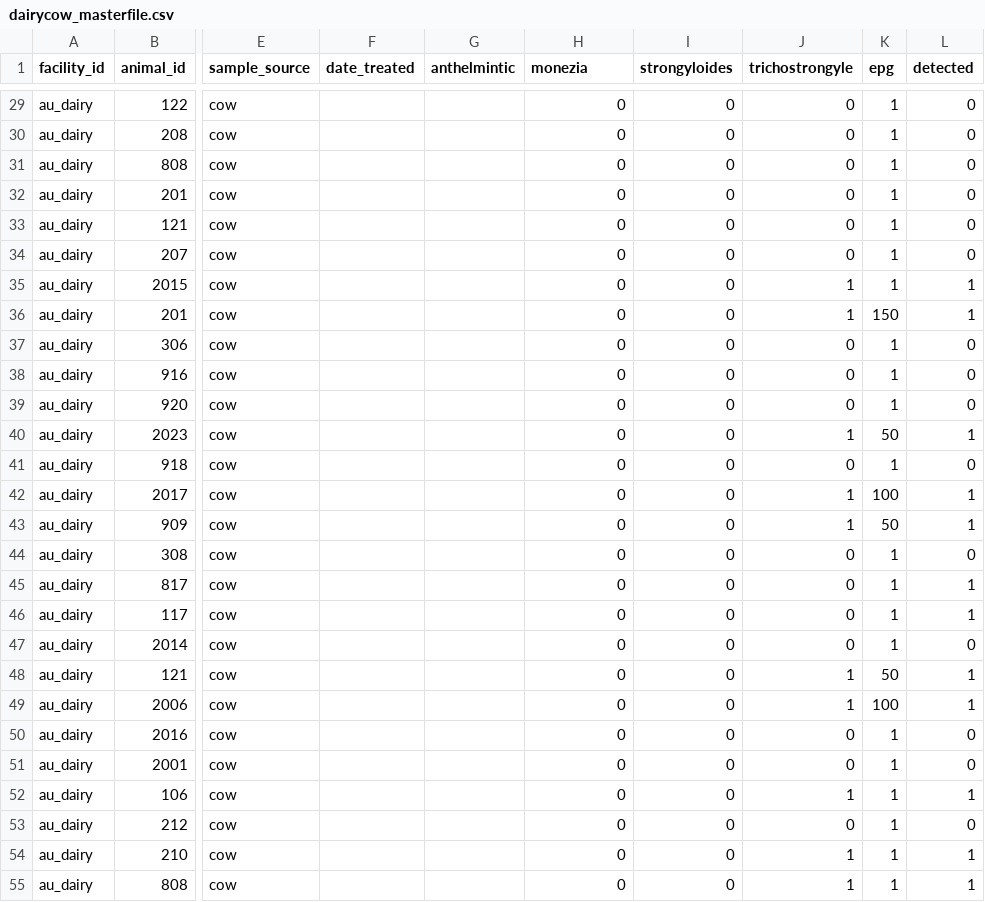
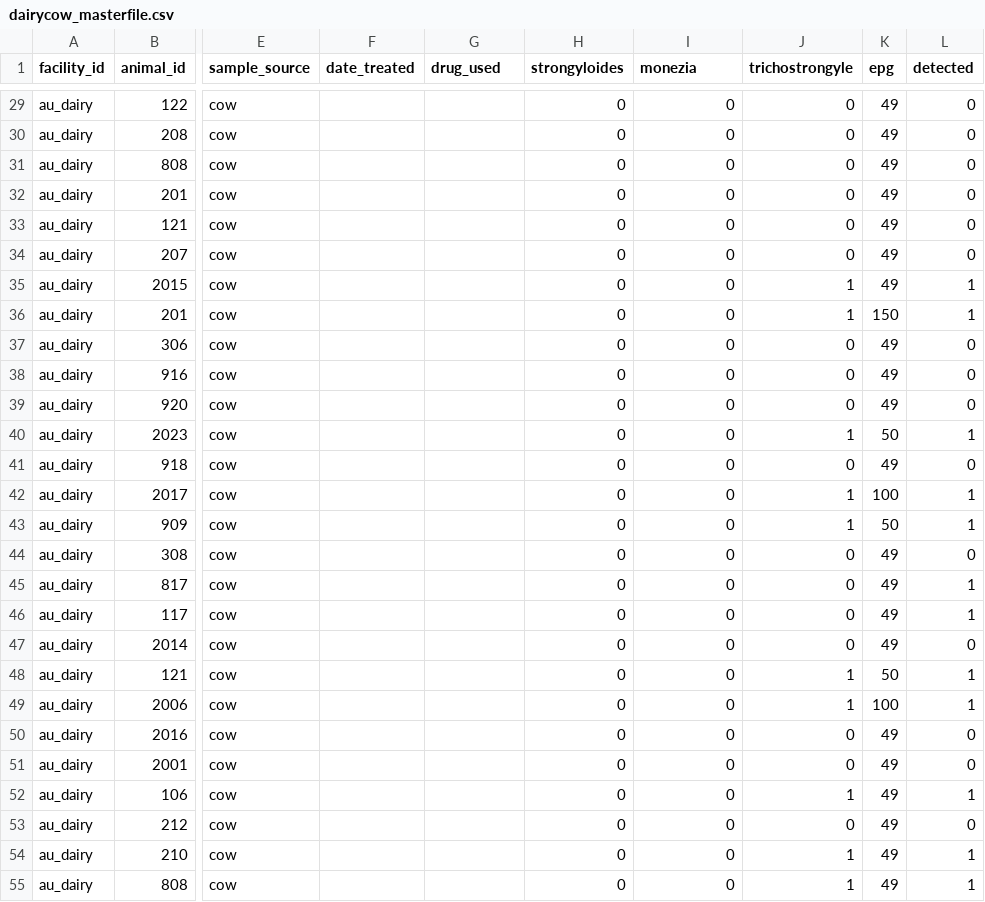
Before and after one commit to kaylaayana/Helminth-Data, a CSV file: dairycow_masterfile.csv, drawn as a sheet; only a part is shown, gaps mark what is left out; the diff covers the shown part only; the diff names each change by its address in the sheet, - before the commit and + after, or states it on an @@ line.

```diff
--- a/dairycow_masterfile.csv
+++ b/dairycow_masterfile.csv
-G1: anthelmintic
+G1: drug_used
-H1: monezia
+H1: strongyloides
-I1: strongyloides
+I1: monezia
-K29:K35 (epg): 1
+K29:K35 (epg): 49
-K37:K39 (epg): 1
+K37:K39 (epg): 49
-K41 (epg): 1
+K41 (epg): 49
-K44:K47 (epg): 1
+K44:K47 (epg): 49
-K50:K55 (epg): 1
+K50:K55 (epg): 49
```
Also changed, not shown: 28 edited cells elsewhere in this file.
